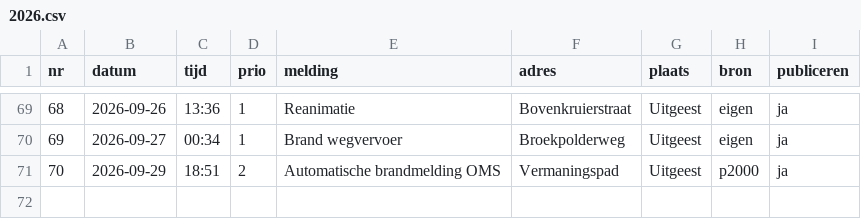
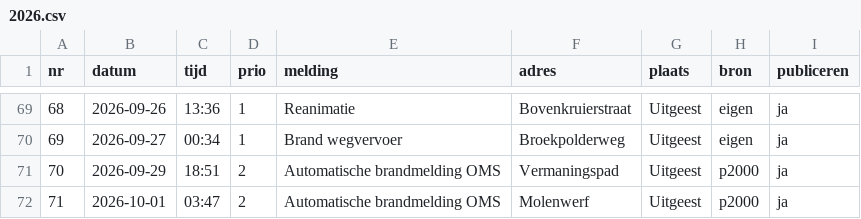
Before and after one commit to SvenKortekaas/brandweeruitgeest.nl, a CSV file: data/uitrukken/2026.csv, drawn as a sheet; only a part is shown, gaps mark what is left out.

```diff
--- a/data/uitrukken/2026.csv
+++ b/data/uitrukken/2026.csv
@@ -71 +71,2 @@ nr,datum,tijd,prio,melding,adres,plaats,bron,publiceren
 70,2026-09-29,18:51,2,Automatische brandmelding OMS,Vermaningspad,Uitgeest,p2000,ja
+71,2026-10-01,03:47,2,Automatische brandmelding OMS,Molenwerf,Uitgeest,p2000,ja
```
